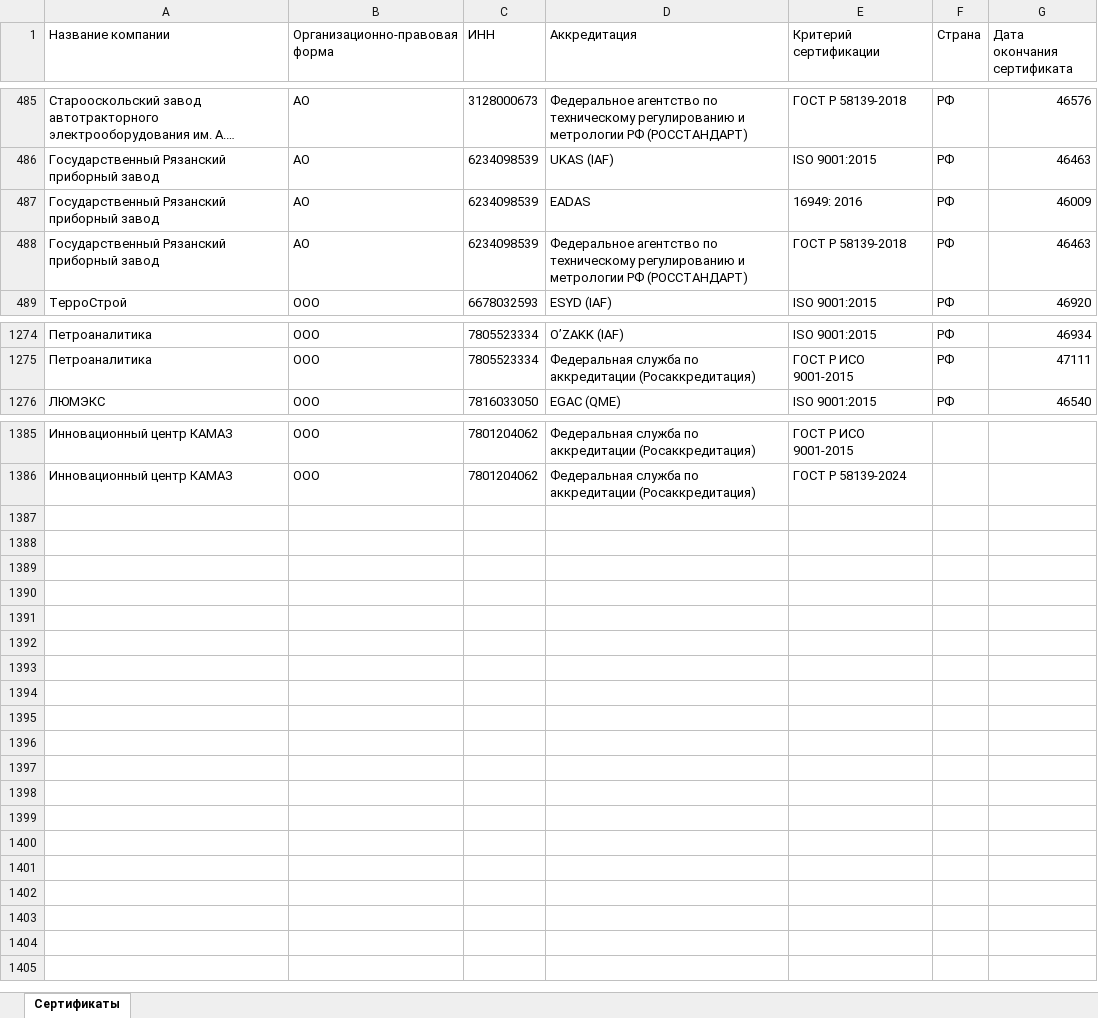
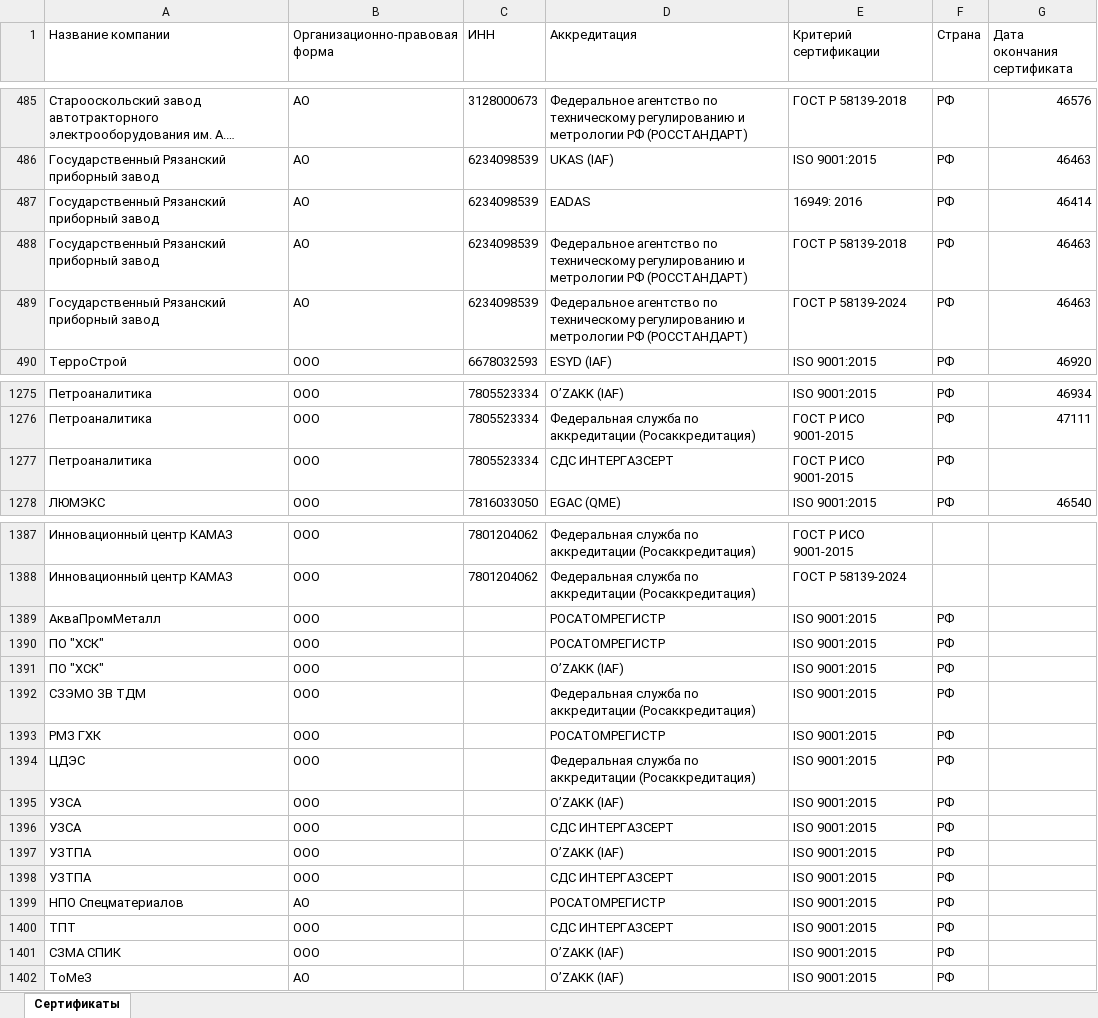
Before and after one commit to LegendaCR/Legendacompany, an Excel workbook: sites/URS/URS_Certifications/URS_Certifications.xlsx, sheet Сертификаты, drawn as a sheet; only a part is shown, gaps mark what is left out; long unchanged cells end in …; values as stored, in another font and other column widths than the file's, no borders; the diff covers the shown part only; the diff names each change by its address in the sheet, - before the commit and + after, or states it on an @@ line.

Commit message:
Add files via upload
Signed-off-by: Matveevsky Ilya <fulladress98@gmail.com>

```diff
--- a/sites/URS/URS_Certifications/URS_Certifications.xlsx (sheet Сертификаты)
+++ b/sites/URS/URS_Certifications/URS_Certifications.xlsx (sheet Сертификаты)
-G487 (Дата окончания сертификата): 46009
+G487 (Дата окончания сертификата): 46414
+row 489: Государственный Рязанский приборный завод | АО | 6234098539 | Федеральное агентство по техническому регулированию и метрологии РФ (РОССТАНДАРТ) | ГОСТ Р 58139-2024 | РФ | 46463
+row 1277: Петроаналитика | ООО | 7805523334 | СДС ИНТЕРГАЗСЕРТ | ГОСТ Р ИСО 9001-2015 | РФ
+row 1389: АкваПромМеталл | ООО |  | РОСАТОМРЕГИСТР | ISO 9001:2015 | РФ
+row 1390: ПО "ХСК" | ООО |  | РОСАТОМРЕГИСТР | ISO 9001:2015 | РФ
+row 1391: ПО "ХСК" | ООО |  | O’ZAKK (IAF) | ISO 9001:2015 | РФ
+row 1392: СЗЭМО ЗВ ТДМ | ООО |  | Федеральная служба по аккредитации (Росаккредитация) | ISO 9001:2015 | РФ
+row 1393: РМЗ ГХК | ООО |  | РОСАТОМРЕГИСТР | ISO 9001:2015 | РФ
+row 1394: ЦДЭС | ООО |  | Федеральная служба по аккредитации (Росаккредитация) | ISO 9001:2015 | РФ
+row 1395: УЗСА | ООО |  | O’ZAKK (IAF) | ISO 9001:2015 | РФ
+row 1396: УЗСА | ООО |  | СДС ИНТЕРГАЗСЕРТ | ISO 9001:2015 | РФ
+row 1397: УЗТПА | ООО |  | O’ZAKK (IAF) | ISO 9001:2015 | РФ
+row 1398: УЗТПА | ООО |  | СДС ИНТЕРГАЗСЕРТ | ISO 9001:2015 | РФ
+row 1399: НПО Спецматериалов | АО |  | РОСАТОМРЕГИСТР | ISO 9001:2015 | РФ
+row 1400: ТПТ | ООО |  | СДС ИНТЕРГАЗСЕРТ | ISO 9001:2015 | РФ
+row 1401: СЗМА СПИК | ООО |  | O’ZAKK (IAF) | ISO 9001:2015 | РФ
+row 1402: ТоМеЗ | АО |  | O’ZAKK (IAF) | ISO 9001:2015 | РФ
```
Also changed, not shown: 4 edited cells elsewhere in this sheet.
